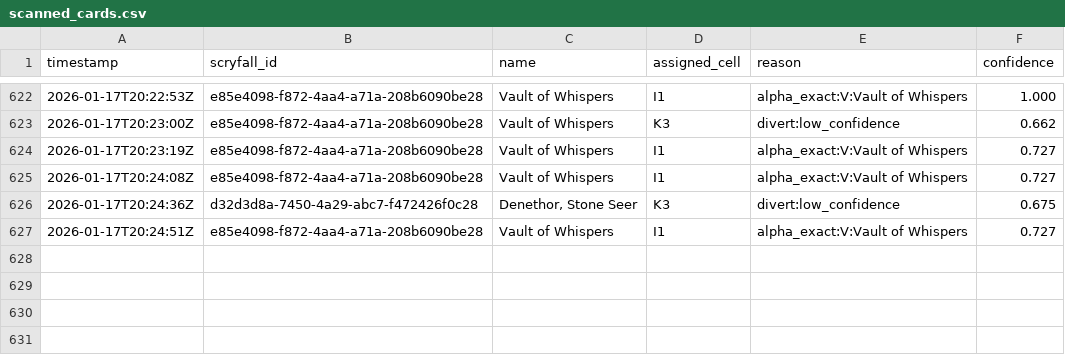
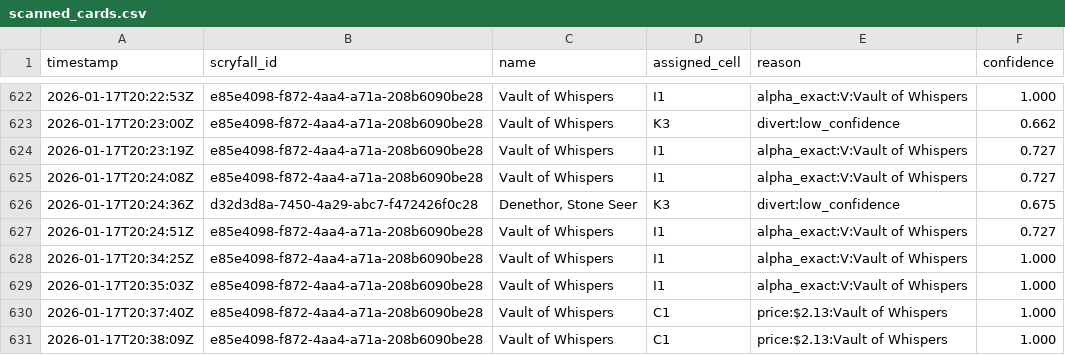
Before and after one commit to BaxterKrug/sort.me, a CSV file: data/scanned_cards.csv, drawn as a sheet; only a part is shown, gaps mark what is left out.

Commit message:
modified:   __pycache__/main.cpython-313.pyc 	modified:   app/static/app.js 	modified:   data/scanned_cards.csv 	deleted:    data/snapshots/20260117-202449-322695_card.jpg 	deleted:    data/snapshots/20260117-202449-322695_meta.json 	deleted:    data/snapshots/20260117-202449-322695_original.jpg 	new file:   data/snapshots/20260117-203858-867143_card.jpg 	new file:   data/snapshots/20260117-203858-867143_meta.json 	new file:   data/snapshots/20260117-203858-867143_original.jpg 	modified:   data/snapshots/debug_collector_prepared.jpg 	modified:   data/snapshots/debug_name_inverted.jpg 	modified:   data/snapshots/debug_name_otsu.jpg 	modified:   data/snapshots/debug_name_prepared.jpg 	modified:   data/snapshots/last_snapshot.json 	modified:   main.py 	modified:   server.log

```diff
--- a/data/scanned_cards.csv
+++ b/data/scanned_cards.csv
@@ -627 +627,5 @@ timestamp,scryfall_id,name,assigned_cell,reason,confidence
 2026-01-17T20:24:51Z,e85e4098-f872-4aa4-a71a-208b6090be28,Vault of Whispers,I1,alpha_exact:V:Vault of Whispers,0.727
+2026-01-17T20:34:25Z,e85e4098-f872-4aa4-a71a-208b6090be28,Vault of Whispers,I1,alpha_exact:V:Vault of Whispers,1.000
+2026-01-17T20:35:03Z,e85e4098-f872-4aa4-a71a-208b6090be28,Vault of Whispers,I1,alpha_exact:V:Vault of Whispers,1.000
+2026-01-17T20:37:40Z,e85e4098-f872-4aa4-a71a-208b6090be28,Vault of Whispers,C1,price:$2.13:Vault of Whispers,1.000
+2026-01-17T20:38:09Z,e85e4098-f872-4aa4-a71a-208b6090be28,Vault of Whispers,C1,price:$2.13:Vault of Whispers,1.000
```
Also changed, not shown: 14 other files.
